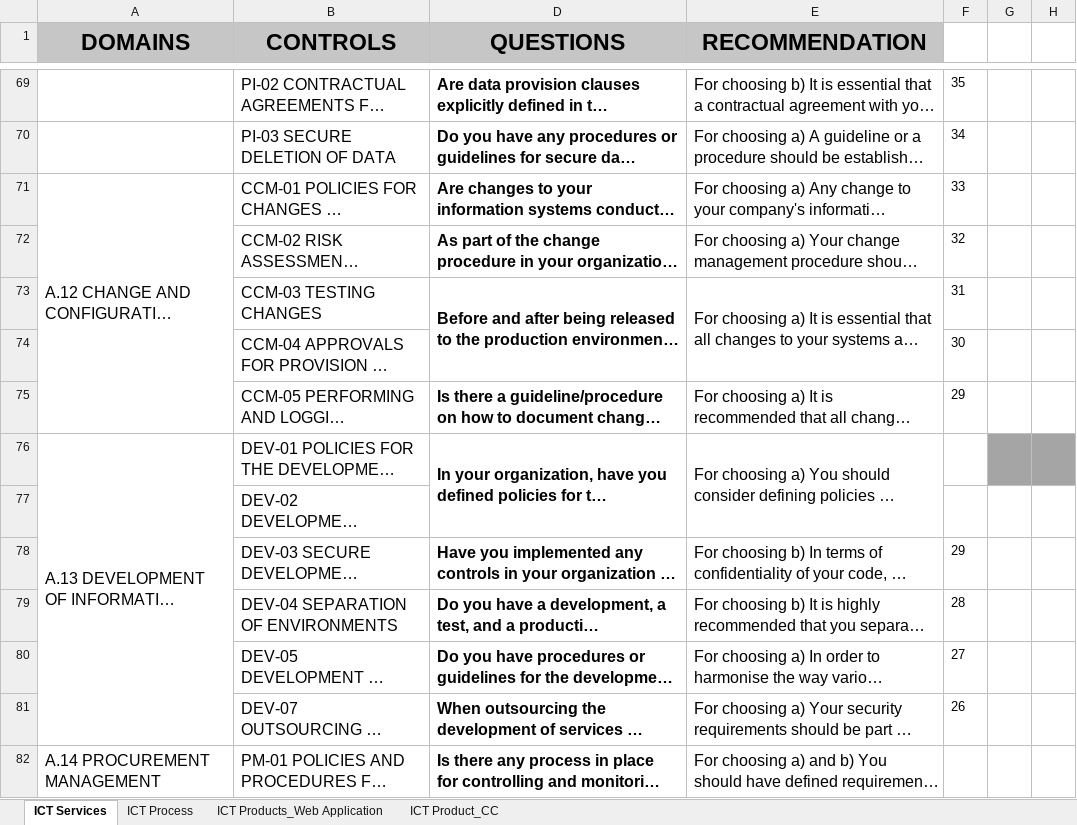
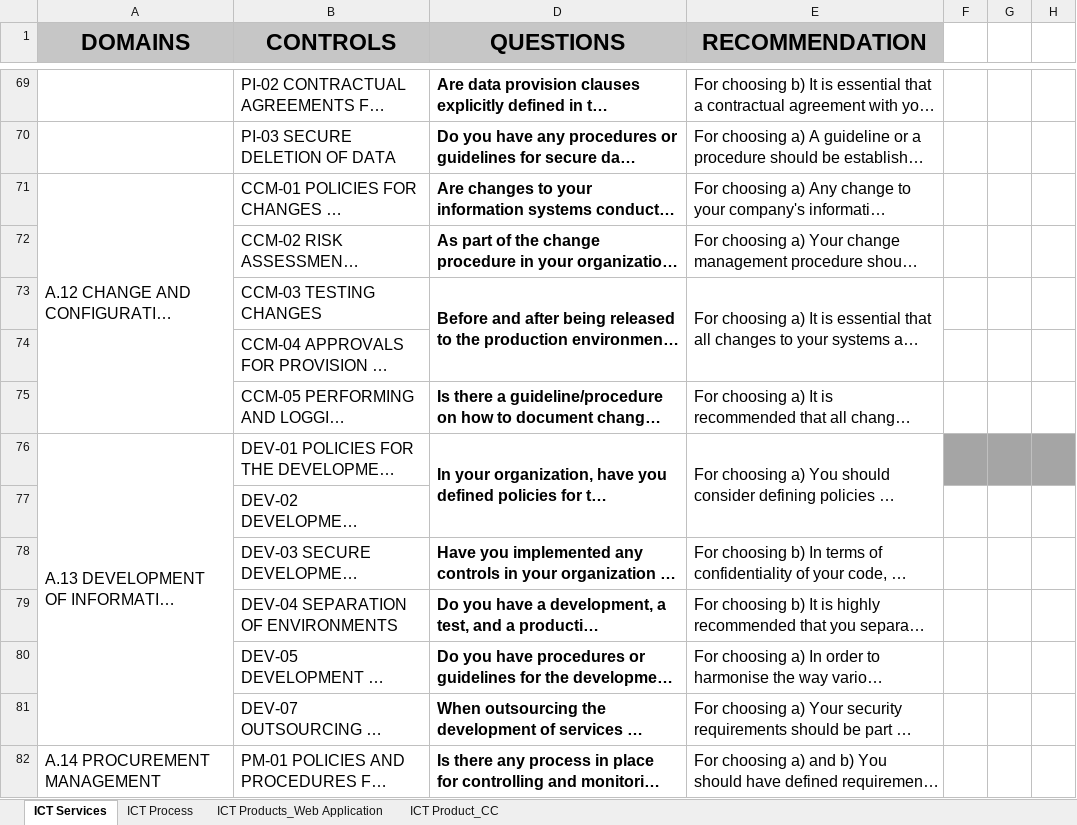
Before and after one commit to NC3-LU/coral-project, an Excel workbook: assets/docs/Evaluation Questionnaire.xlsx, sheet ICT Services, drawn as a sheet; only a part is shown, gaps mark what is left out; long unchanged cells end in …; values as stored, in another font and other column widths than the file's, no borders; the diff covers the shown part only; the diff names each change by its address in the sheet, - before the commit and + after, or states it on an @@ line.

```diff
--- a/assets/docs/Evaluation Questionnaire.xlsx (sheet ICT Services)
+++ b/assets/docs/Evaluation Questionnaire.xlsx (sheet ICT Services)
-F69: 35
+F69: (empty)
-F70: 34
+F70: (empty)
-F71: 33
+F71: (empty)
-F72: 32
+F72: (empty)
-F73: 31
+F73: (empty)
-F74: 30
+F74: (empty)
-F75: 29
+F75: (empty)
-F76 fill: none
+F76 fill: #A5A5A5
-F78: 29
+F78: (empty)
-F79: 28
+F79: (empty)
-F80: 27
+F80: (empty)
-F81: 26
+F81: (empty)
```
Also changed, not shown: 48 edited cells and merged cells elsewhere in this sheet, sheet ICT Product_CC, sheet ICT Products_Web Application, sheet ICT Process.
